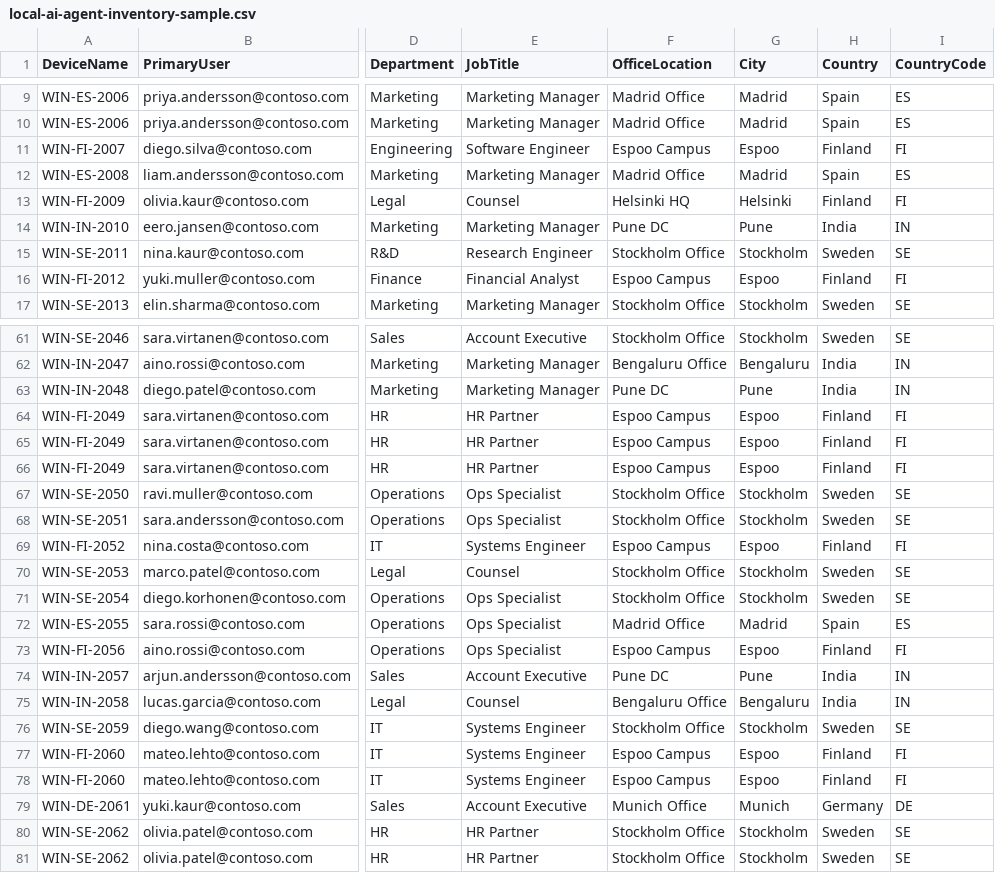
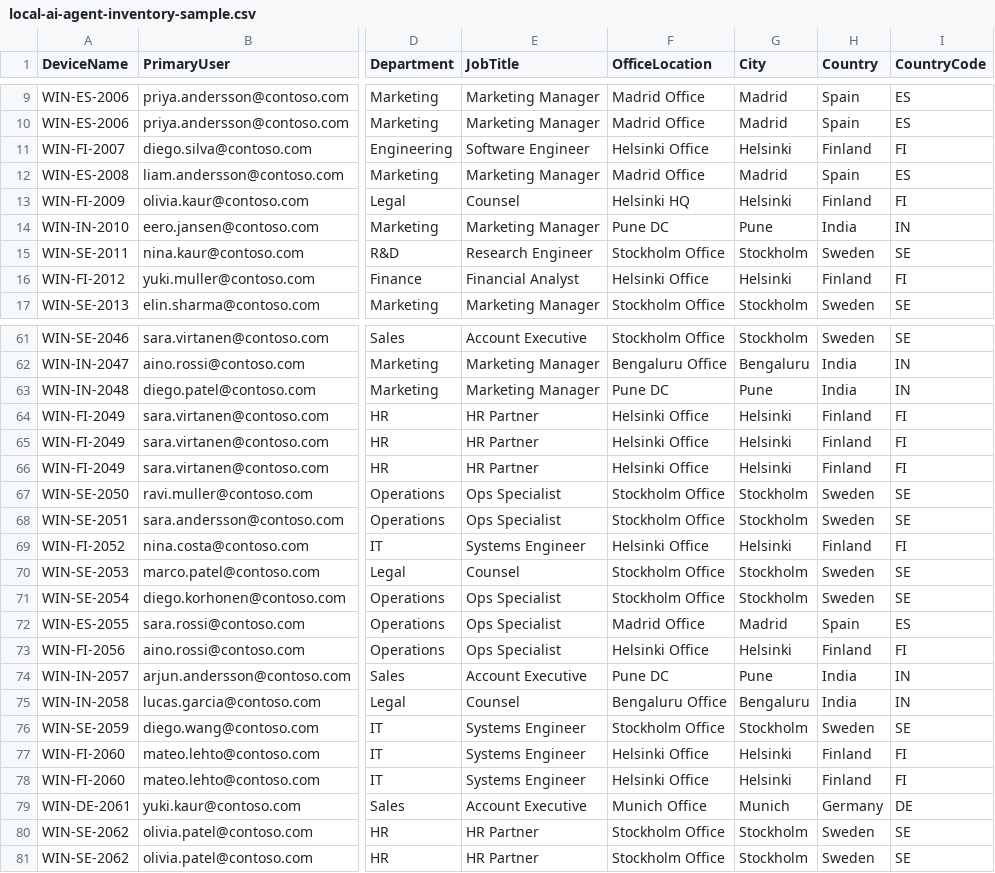
Before and after one commit to KetanKamble3894/KetanKamble3894.github.io, a CSV file: docs/assets/data/local-ai-agent-inventory-sample.csv, drawn as a sheet; only a part is shown, gaps mark what is left out; the diff covers the shown part only; the diff names each change by its address in the sheet, - before the commit and + after, or states it on an @@ line.

```diff
--- a/docs/assets/data/local-ai-agent-inventory-sample.csv
+++ b/docs/assets/data/local-ai-agent-inventory-sample.csv
-F11 (OfficeLocation): Espoo Campus
+F11 (OfficeLocation): Helsinki Office
-G11 (City): Espoo
+G11 (City): Helsinki
-F16 (OfficeLocation): Espoo Campus
+F16 (OfficeLocation): Helsinki Office
-G16 (City): Espoo
+G16 (City): Helsinki
-F64:F66 (OfficeLocation): Espoo Campus
+F64:F66 (OfficeLocation): Helsinki Office
-G64:G66 (City): Espoo
+G64:G66 (City): Helsinki
-F69 (OfficeLocation): Espoo Campus
+F69 (OfficeLocation): Helsinki Office
-G69 (City): Espoo
+G69 (City): Helsinki
-F73 (OfficeLocation): Espoo Campus
+F73 (OfficeLocation): Helsinki Office
-G73 (City): Espoo
+G73 (City): Helsinki
-F77:F78 (OfficeLocation): Espoo Campus
+F77:F78 (OfficeLocation): Helsinki Office
-G77:G78 (City): Espoo
+G77:G78 (City): Helsinki
```
Also changed, not shown: 30 edited cells elsewhere in this file, docs/assets/data/inventory-all-devices-sample.csv, 39 other files.
